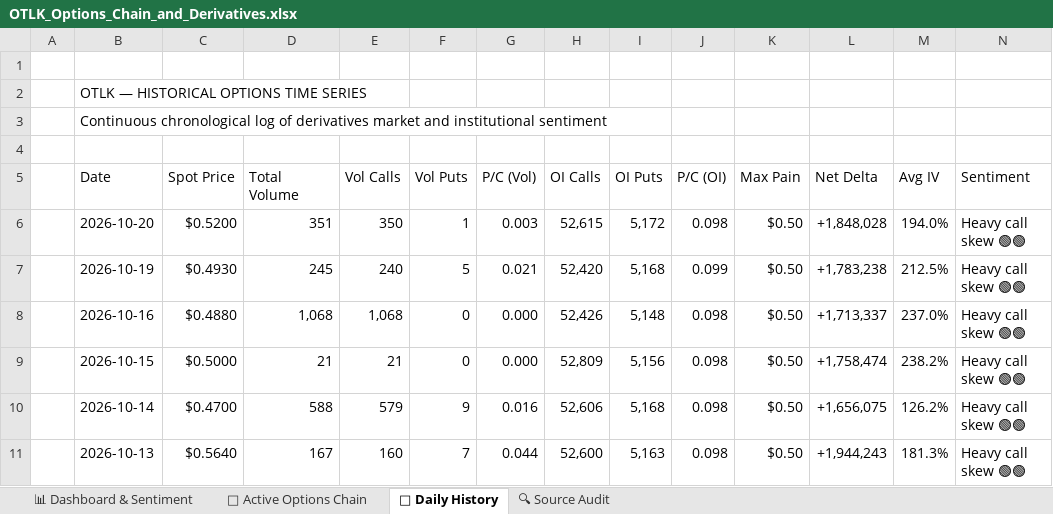
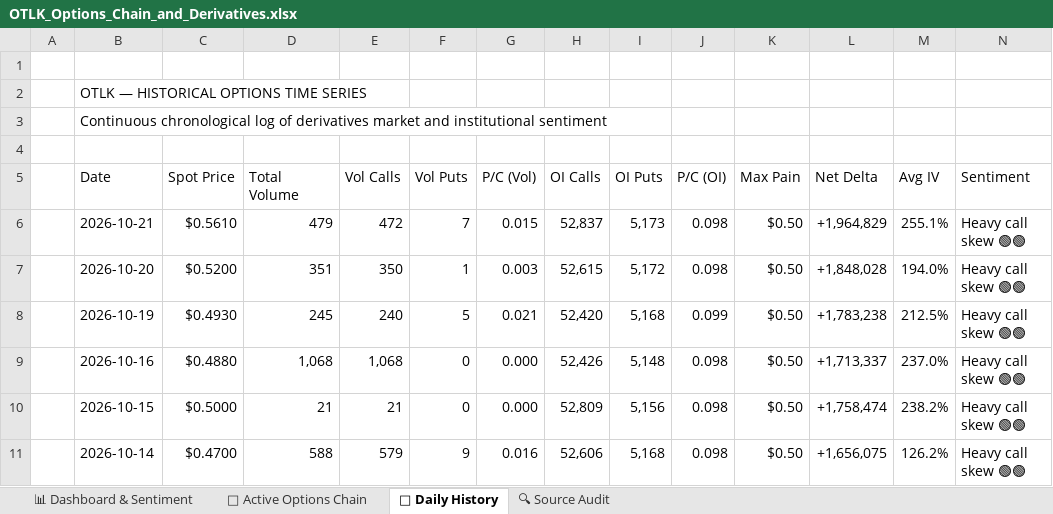
Before and after one commit to The-Slag-Brothers/OTLK-tracker, an Excel workbook: OTLK_Options_Chain_and_Derivatives.xlsx, sheet 📅 Daily History, drawn as a sheet; only a part is shown; the shorter side is filled out with more unchanged rows; values as stored, in another font and other column widths than the file's, no cell formats; the diff names each change by its address in the sheet, - before the commit and + after, or states it on an @@ line.

Commit message:
Daily update 2026-10-22

```diff
--- a/OTLK_Options_Chain_and_Derivatives.xlsx (sheet 📅 Daily History)
+++ b/OTLK_Options_Chain_and_Derivatives.xlsx (sheet 📅 Daily History)
+row 6:  | 2026-10-21 | $0.5610 | 479 | 472 | 7 | 0.015 | 52,837 | 5,173 | 0.098 | $0.50 | +1,964,829 | 255.1% | Heavy call skew 🟢🟢
```
Also changed, not shown: sheet 🎯 Active Options Chain, sheet 📊 Dashboard & Sentiment, sheet 🔍 Source Audit, cell formats, charts or pictures, OTLK_Shorts_and_Fundamentals_Model.xlsx, 9 other files.
